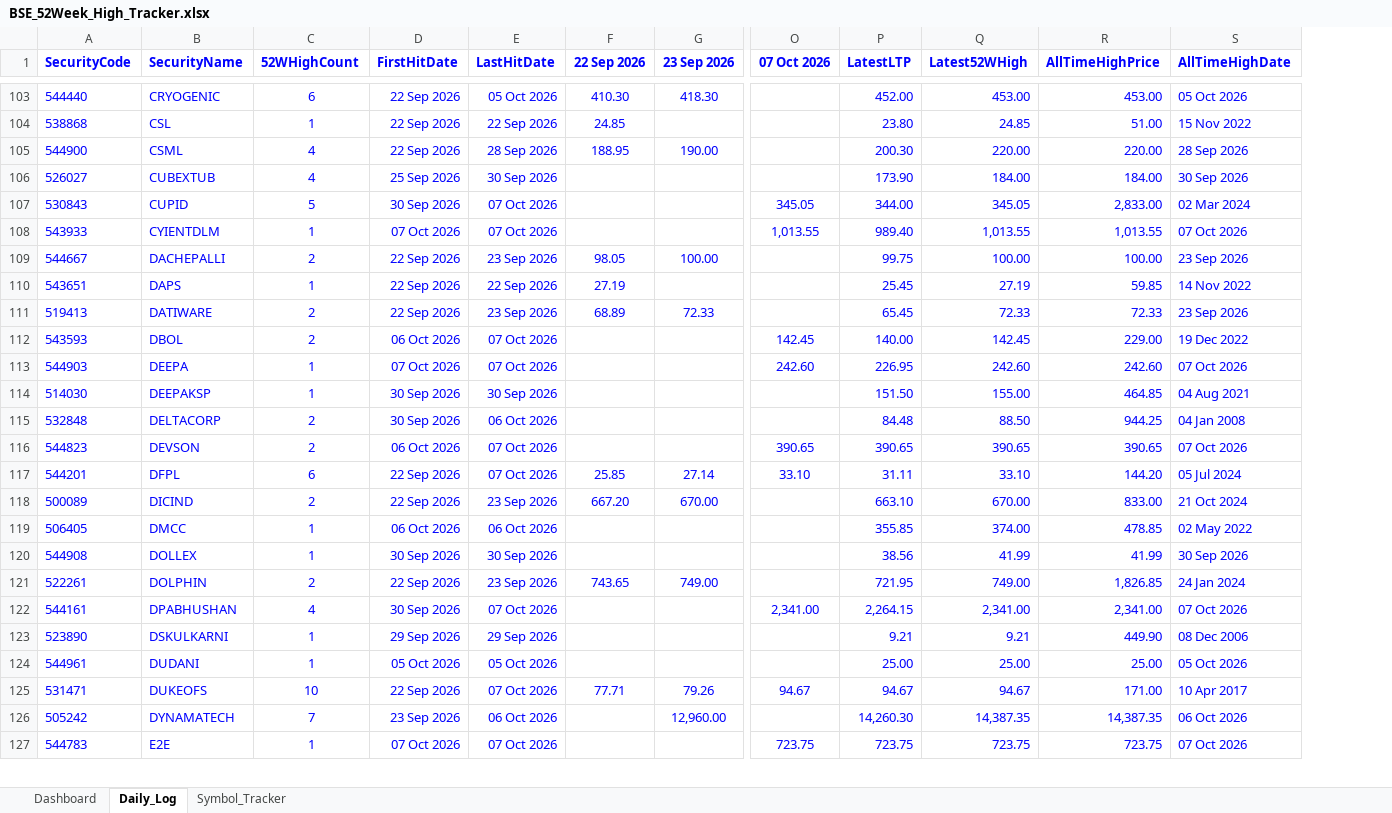
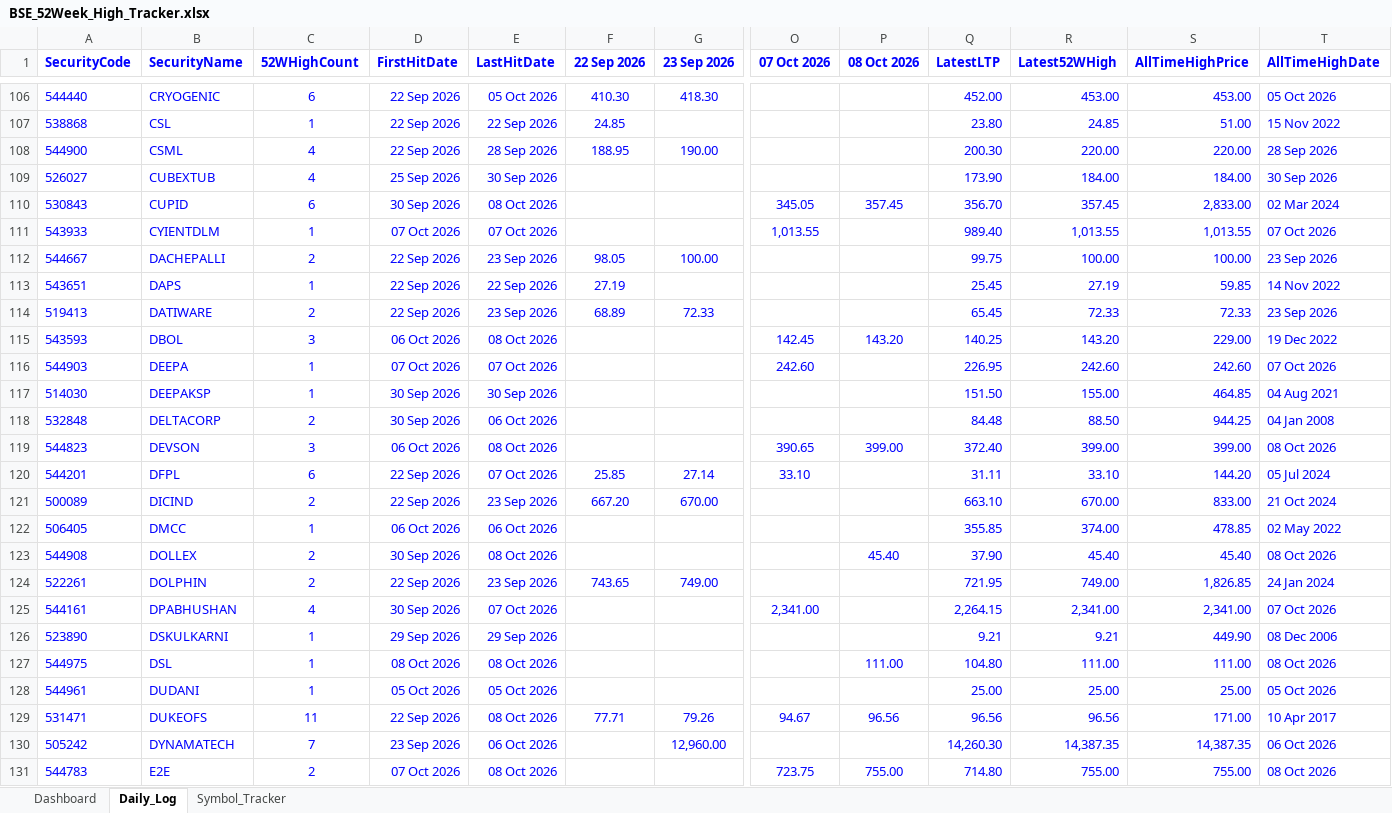
Before and after one commit to vinaybagri-jpg/52WHIGH, an Excel workbook: BSE_52Week_High_Tracker.xlsx, sheet Daily_Log, drawn as a sheet; only a part is shown, gaps mark what is left out; values as stored, in another font and other column widths than the file's, no borders; addresses are those after the commit; rows hold the shown columns only; the diff covers the shown part only; the diff names each change by its address in the sheet, - before the commit and + after, or states it on an @@ line.

```diff
--- a/BSE_52Week_High_Tracker.xlsx (sheet Daily_Log)
+++ b/BSE_52Week_High_Tracker.xlsx (sheet Daily_Log)
+column P (08 Oct 2026), rows 110-123: 357.45 |  |  |  |  | 143.20 |  |  |  | 399.00 |  |  |  | 45.40; rows 129-131: 96.56 |  | 755.00
-C110 (52WHighCount): 5
+C110 (52WHighCount): 6
-E110 (LastHitDate): 07 Oct 2026
+E110 (LastHitDate): 08 Oct 2026
-Q110 (LatestLTP): 344.00
+Q110 (LatestLTP): 356.70
-R110 (Latest52WHigh): 345.05
+R110 (Latest52WHigh): 357.45
-C115 (52WHighCount): 2
+C115 (52WHighCount): 3
-E115 (LastHitDate): 07 Oct 2026
+E115 (LastHitDate): 08 Oct 2026
-Q115 (LatestLTP): 140.00
+Q115 (LatestLTP): 140.25
-R115 (Latest52WHigh): 142.45
+R115 (Latest52WHigh): 143.20
-C119 (52WHighCount): 2
+C119 (52WHighCount): 3
-E119 (LastHitDate): 07 Oct 2026
+E119 (LastHitDate): 08 Oct 2026
-Q119 (LatestLTP): 390.65
+Q119 (LatestLTP): 372.40
-R119 (Latest52WHigh): 390.65
+R119 (Latest52WHigh): 399.00
-S119 (AllTimeHighPrice): 390.65
+S119 (AllTimeHighPrice): 399.00
-T119 (AllTimeHighDate): 07 Oct 2026
+T119 (AllTimeHighDate): 08 Oct 2026
-C123 (52WHighCount): 1
+C123 (52WHighCount): 2
-E123 (LastHitDate): 30 Sep 2026
+E123 (LastHitDate): 08 Oct 2026
-Q123 (LatestLTP): 38.56
+Q123 (LatestLTP): 37.90
-R123 (Latest52WHigh): 41.99
+R123 (Latest52WHigh): 45.40
-S123 (AllTimeHighPrice): 41.99
+S123 (AllTimeHighPrice): 45.40
-T123 (AllTimeHighDate): 30 Sep 2026
+T123 (AllTimeHighDate): 08 Oct 2026
+row 127: 544975 | DSL | 1 | 08 Oct 2026 | 08 Oct 2026 |  |  |  | 111.00 | 104.80 | 111.00 | 111.00 | 08 Oct 2026
-C129 (52WHighCount): 10
+C129 (52WHighCount): 11
-E129 (LastHitDate): 07 Oct 2026
+E129 (LastHitDate): 08 Oct 2026
-Q129 (LatestLTP): 94.67
+Q129 (LatestLTP): 96.56
-R129 (Latest52WHigh): 94.67
+R129 (Latest52WHigh): 96.56
-C131 (52WHighCount): 1
+C131 (52WHighCount): 2
-E131 (LastHitDate): 07 Oct 2026
+E131 (LastHitDate): 08 Oct 2026
-Q131 (LatestLTP): 723.75
+Q131 (LatestLTP): 714.80
-R131 (Latest52WHigh): 723.75
+R131 (Latest52WHigh): 755.00
-S131 (AllTimeHighPrice): 723.75
+S131 (AllTimeHighPrice): 755.00
-T131 (AllTimeHighDate): 07 Oct 2026
+T131 (AllTimeHighDate): 08 Oct 2026
```
Also changed, not shown: 18 added rows and 534 edited cells elsewhere in this sheet, sheet Symbol_Tracker, sheet Dashboard, 3 other files.
